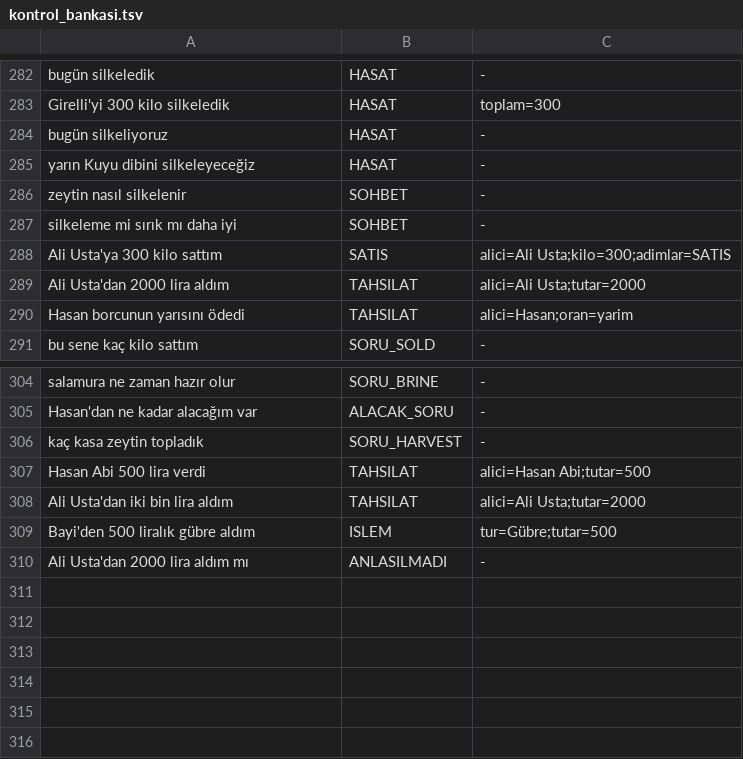
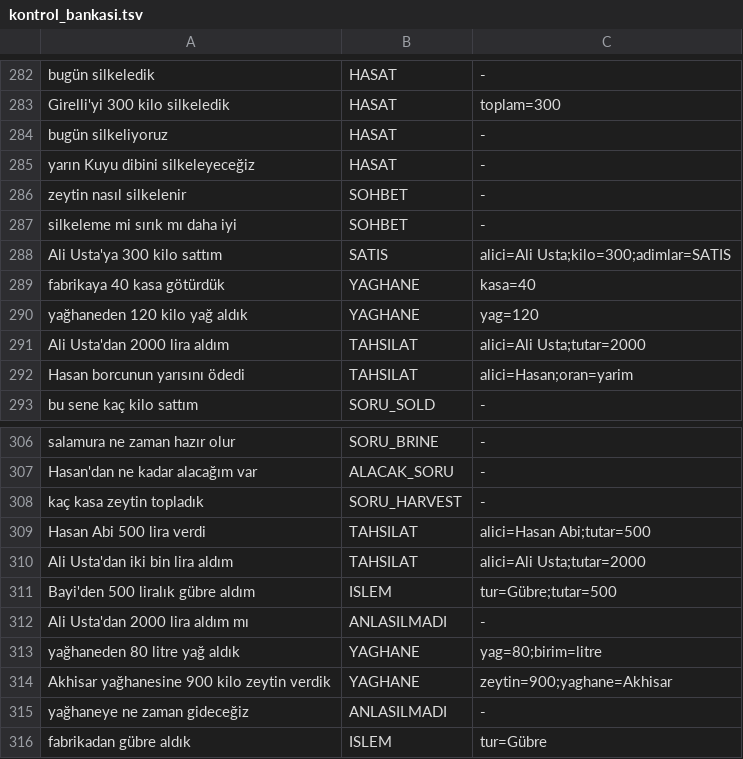
Before and after one commit to muammercerdin-star/Zeytin-Defteri-Recovery, a TSV file: app/src/main/res/raw/kontrol_bankasi.tsv, drawn as a sheet; only a part is shown, gaps mark what is left out.

```diff
--- a/app/src/main/res/raw/kontrol_bankasi.tsv
+++ b/app/src/main/res/raw/kontrol_bankasi.tsv
@@ -288,2 +288,4 @@ silkeleme mi sırık mı daha iyi	SOHBET	-
 Ali Usta'ya 300 kilo sattım	SATIS	alici=Ali Usta;kilo=300;adimlar=SATIS
+fabrikaya 40 kasa götürdük	YAGHANE	kasa=40
+yağhaneden 120 kilo yağ aldık	YAGHANE	yag=120
 Ali Usta'dan 2000 lira aldım	TAHSILAT	alici=Ali Usta;tutar=2000
@@ -310 +312,5 @@ Bayi'den 500 liralık gübre aldım	ISLEM	tur=Gübre;tutar=500
 Ali Usta'dan 2000 lira aldım mı	ANLASILMADI	-
+yağhaneden 80 litre yağ aldık	YAGHANE	yag=80;birim=litre
+Akhisar yağhanesine 900 kilo zeytin verdik	YAGHANE	zeytin=900;yaghane=Akhisar
+yağhaneye ne zaman gideceğiz	ANLASILMADI	-
+fabrikadan gübre aldık	ISLEM	tur=Gübre
```
Also changed, not shown: 15 other files.
